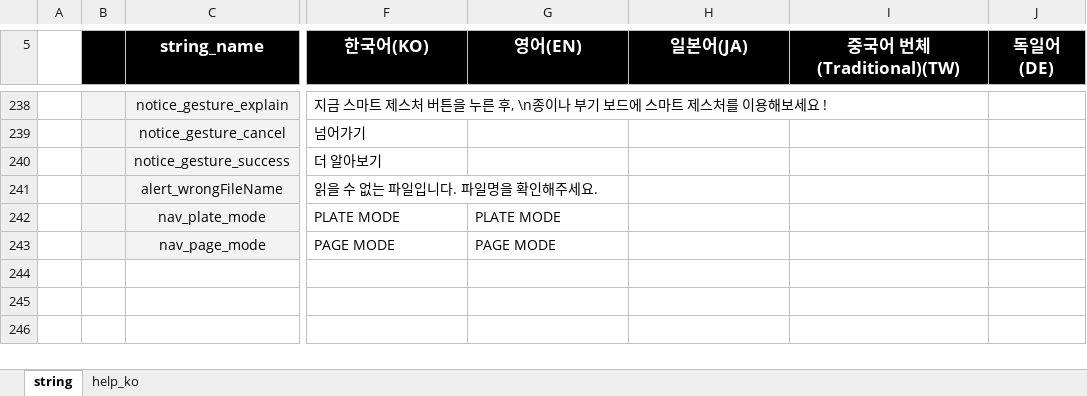
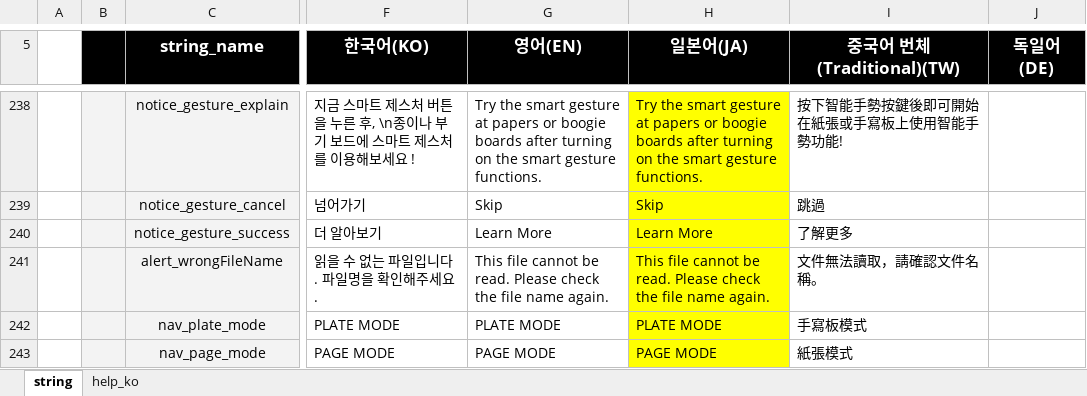
Before and after one commit to neostudio-team/GridaBoard2, an Excel workbook: src/GridaBoard/language/textData.xlsx, sheet string, drawn as a sheet; only a part is shown, gaps mark what is left out; values as stored, in another font and other column widths than the file's, no borders; charts and pictures not drawn; the diff covers the shown part only; the diff names each change by its address in the sheet, - before the commit and + after, or states it on an @@ line.

```diff
--- a/src/GridaBoard/language/textData.xlsx (sheet string)
+++ b/src/GridaBoard/language/textData.xlsx (sheet string)
-G238 (영어(EN)): (empty)
+G238 (영어(EN)): Try the smart gesture at papers or boogie boards after turning on the smart gesture functions.
-H238:H243 fill: none
+H238:H243 fill: #FFFF00
-H238 (일본어(JA)): (empty)
+H238 (일본어(JA)): Try the smart gesture at papers or boogie boards after turning on the smart gesture functions.
-I238 (중국어 번체(Traditional)(TW)): (empty)
+I238 (중국어 번체(Traditional)(TW)): 按下智能手勢按鍵後即可開始在紙張或手寫板上使用智能手勢功能!
-G239 (영어(EN)): (empty)
+G239 (영어(EN)): Skip
-H239 (일본어(JA)): (empty)
+H239 (일본어(JA)): Skip
-I239 (중국어 번체(Traditional)(TW)): (empty)
+I239 (중국어 번체(Traditional)(TW)): 跳過
-G240 (영어(EN)): (empty)
+G240 (영어(EN)): Learn More
-H240 (일본어(JA)): (empty)
+H240 (일본어(JA)): Learn More
-I240 (중국어 번체(Traditional)(TW)): (empty)
+I240 (중국어 번체(Traditional)(TW)): 了解更多
-G241 (영어(EN)): (empty)
+G241 (영어(EN)): This file cannot be read. Please check the file name again.
-H241 (일본어(JA)): (empty)
+H241 (일본어(JA)): This file cannot be read. Please check the file name again.
-I241 (중국어 번체(Traditional)(TW)): (empty)
+I241 (중국어 번체(Traditional)(TW)): 文件無法讀取，請確認文件名稱。
-H242 (일본어(JA)): (empty)
+H242 (일본어(JA)): PLATE MODE
-I242 (중국어 번체(Traditional)(TW)): (empty)
+I242 (중국어 번체(Traditional)(TW)): 手寫板模式
-H243 (일본어(JA)): (empty)
+H243 (일본어(JA)): PAGE MODE
-I243 (중국어 번체(Traditional)(TW)): (empty)
+I243 (중국어 번체(Traditional)(TW)): 紙張模式
```
Also changed, not shown: 28 edited cells and cell formats elsewhere in this sheet, 1 other file.
